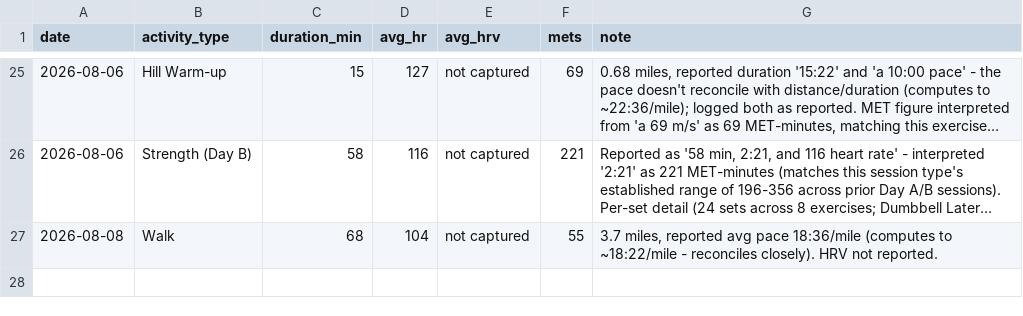
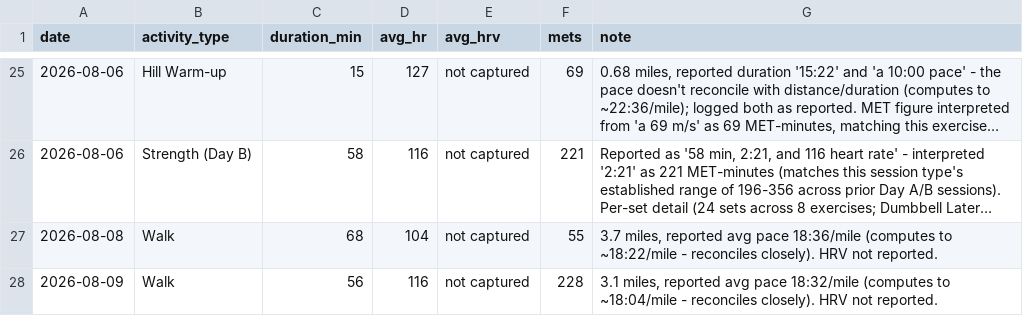
Before and after one commit to Synnovatia/Synnovatia-AIOS, a CSV file: personal/workout-logs/session-log.csv, drawn as a sheet; only a part is shown, gaps mark what is left out; long unchanged cells end in ….

Commit message:
Sunday walk logged (3.1 mi, 56 min, HR 116, 228 METs), pace reconciled against distance/duration per the existing convention

```diff
--- a/personal/workout-logs/session-log.csv
+++ b/personal/workout-logs/session-log.csv
@@ -27 +27,2 @@ date,activity_type,duration_min,avg_hr,avg_hrv,mets,note
 2026-08-08,Walk,68,104,not captured,55,"3.7 miles, reported avg pace 18:36/mile (computes to ~18:22/mile - reconciles closely). HRV not reported."
+2026-08-09,Walk,56,116,not captured,228,"3.1 miles, reported avg pace 18:32/mile (computes to ~18:04/mile - reconciles closely). HRV not reported."
```
Also changed, not shown: 1 other file.
